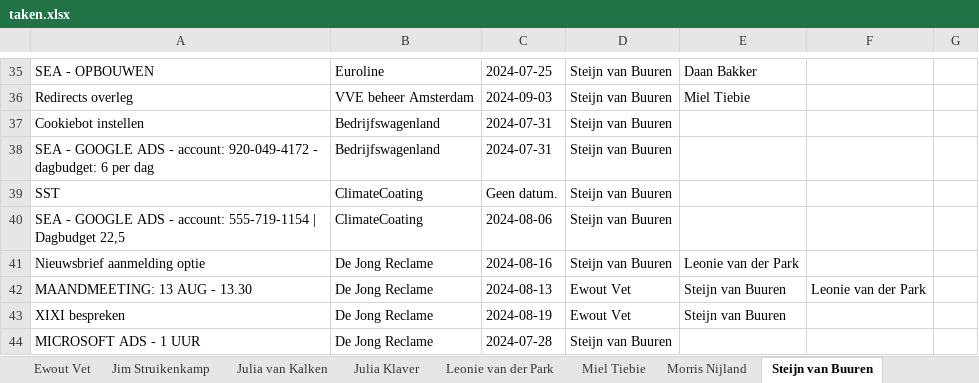
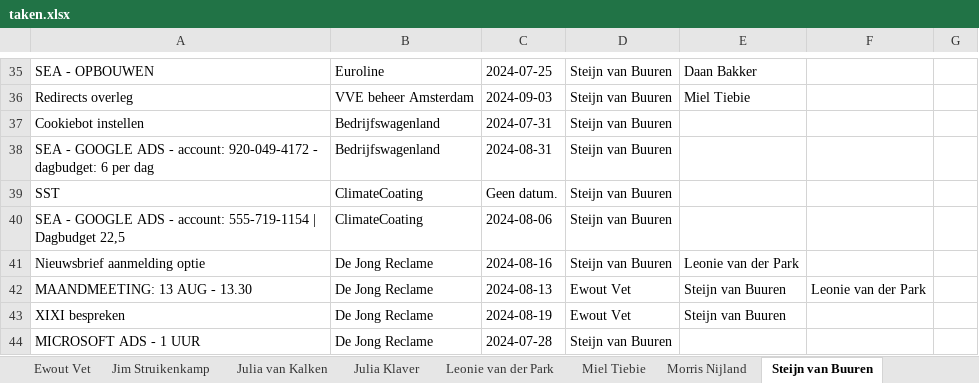
Before and after one commit to MorrisNijland3/YoungSparks, an Excel workbook: frontend/taken.xlsx, sheet Steijn van Buuren, drawn as a sheet; only a part is shown, gaps mark what is left out; values as stored, in another font and other column widths than the file's, no borders; the diff names each change by its address in the sheet, - before the commit and + after, or states it on an @@ line.

```diff
--- a/frontend/taken.xlsx (sheet Steijn van Buuren)
+++ b/frontend/taken.xlsx (sheet Steijn van Buuren)
-C38: 2024-07-31
+C38: 2024-08-31
```
Also changed, not shown: sheet Sharon Swart, sheet Amber Schouten, 13 other files.
